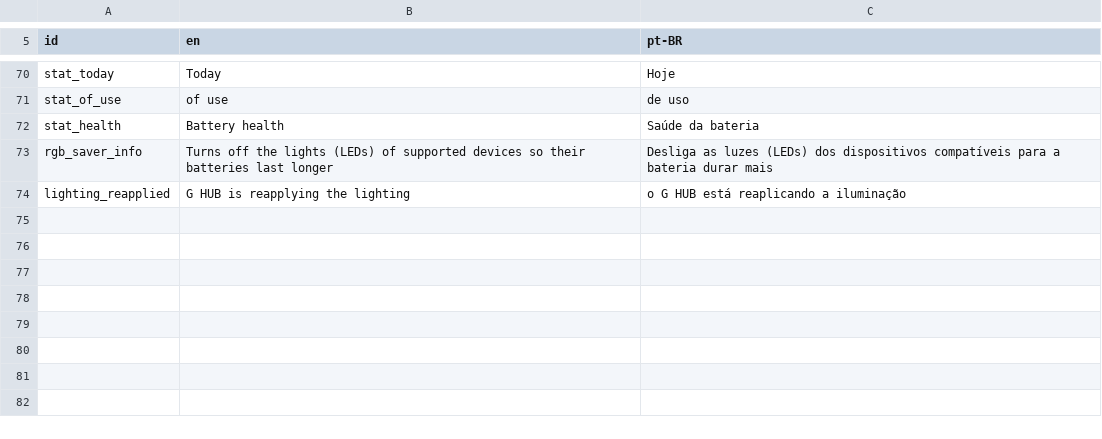
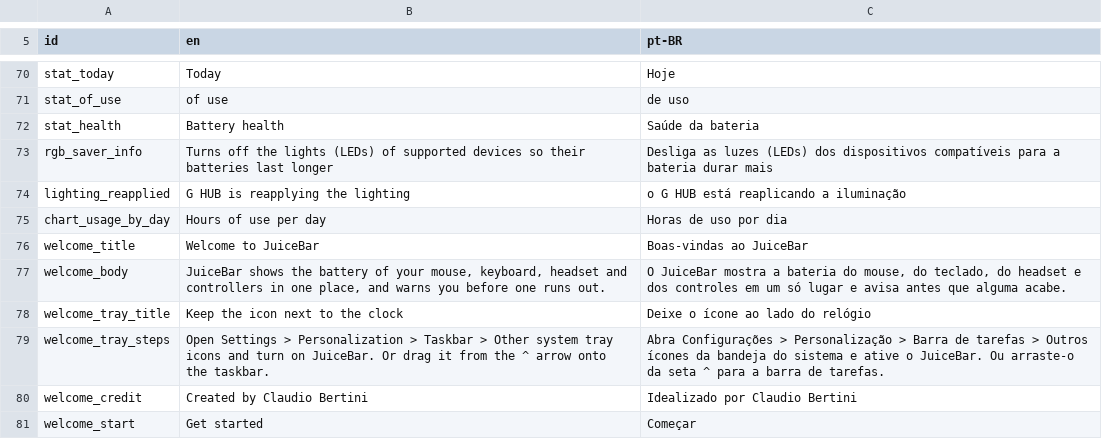
Before and after one commit to devBertini/juicebar, a TSV file: spec/strings.tsv, drawn as a sheet; only a part is shown, gaps mark what is left out.

Commit message:
feat: redesign the panel with the juice glow, cards, short names, charts and a welcome

```diff
--- a/spec/strings.tsv
+++ b/spec/strings.tsv
@@ -74 +74,8 @@ rgb_saver_info	Turns off the lights (LEDs) of supported devices so their batteri
 lighting_reapplied	G HUB is reapplying the lighting	o G HUB está reaplicando a iluminação
+chart_usage_by_day	Hours of use per day	Horas de uso por dia
+welcome_title	Welcome to JuiceBar	Boas-vindas ao JuiceBar
+welcome_body	JuiceBar shows the battery of your mouse, keyboard, headset and controllers in one place, and warns you before one runs out.	O JuiceBar mostra a bateria do mouse, do teclado, do headset e dos controles em um só lugar e avisa antes que alguma acabe.
+welcome_tray_title	Keep the icon next to the clock	Deixe o ícone ao lado do relógio
+welcome_tray_steps	Open Settings > Personalization > Taskbar > Other system tray icons and turn on JuiceBar. Or drag it from the ^ arrow onto the taskbar.	Abra Configurações > Personalização > Barra de tarefas > Outros ícones da bandeja do sistema e ative o JuiceBar. Ou arraste-o da seta ^ para a barra de tarefas.
+welcome_credit	Created by Claudio Bertini	Idealizado por Claudio Bertini
+welcome_start	Get started	Começar
```
Also changed, not shown: spec/devices.tsv, 16 other files.
